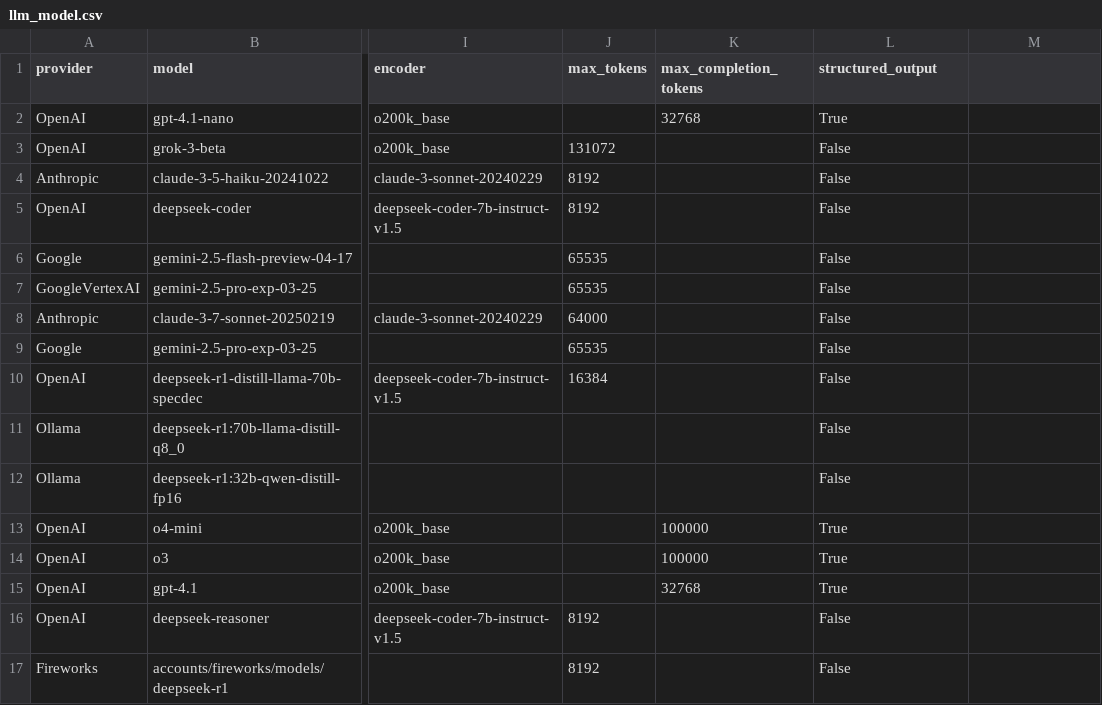
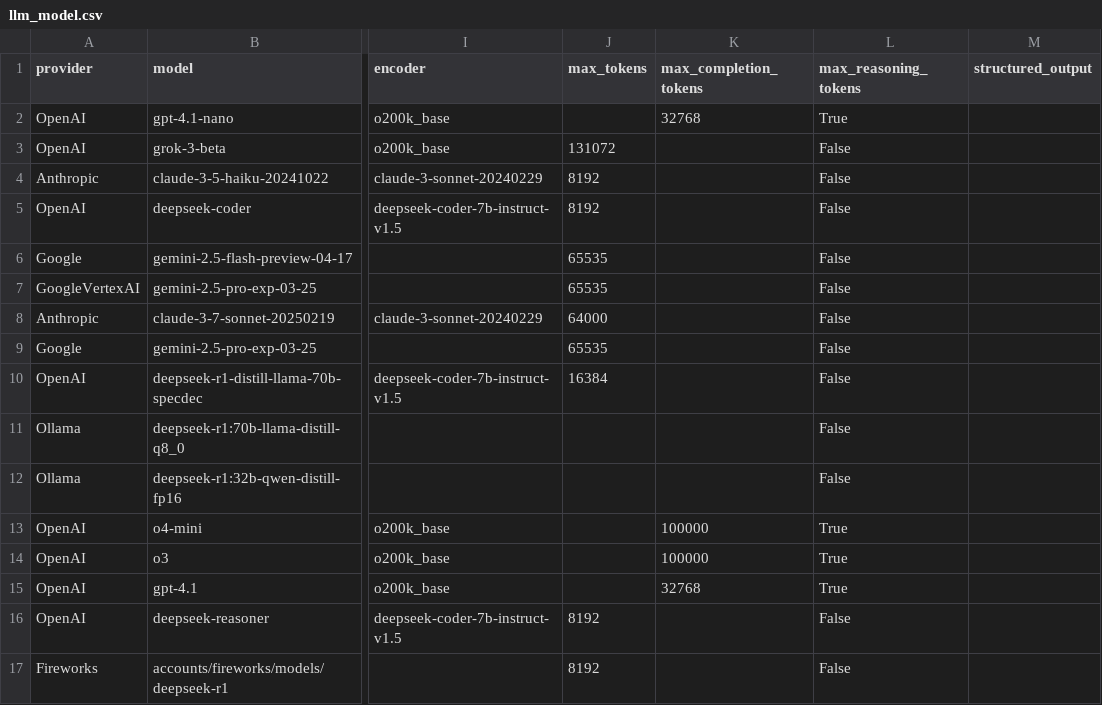
Before and after one commit to promptdriven/pdd, a CSV file: data/llm_model.csv, drawn as a sheet; only a part is shown, gaps mark what is left out; the diff names each change by its address in the sheet, - before the commit and + after, or states it on an @@ line.

Commit message:
chore: update TODO and LLM model files with new features
- Added tasks for AWS Nova support and autogeneration of the model.csv file in TODO.md, enhancing project tracking.
- Updated llm_model.csv to include max_reasoning_tokens for better model configuration.
- Enhanced llm_invoke_python.prompt to support interactive API key fetching and improved input handling, ensuring a more robust LLM invocation process.
- Introduced a new script in update_model_costs.prompt for automatically updating token costs and structured output support in the model CSV, streamlining maintenance.

```diff
--- a/data/llm_model.csv
+++ b/data/llm_model.csv
-L1: structured_output
+L1: max_reasoning_tokens
-M1: (empty)
+M1: structured_output
```
Also changed, not shown: 3 other files.
